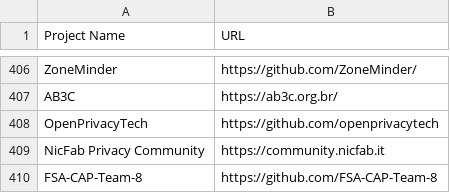
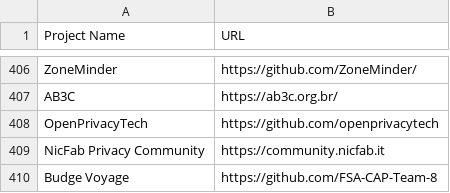
Before and after one commit to FSA-CAP-Team-8/contributor_covenant, a CSV file: static/adopters.csv, drawn as a sheet; only a part is shown, gaps mark what is left out.

Commit message:
Update adopters.csv

```diff
--- a/static/adopters.csv
+++ b/static/adopters.csv
@@ -409,2 +409,2 @@ OpenPrivacyTech, https://github.com/openprivacytech
 NicFab Privacy Community, https://community.nicfab.it
-FSA-CAP-Team-8, https://github.com/FSA-CAP-Team-8
+Budge Voyage, https://github.com/FSA-CAP-Team-8
```
